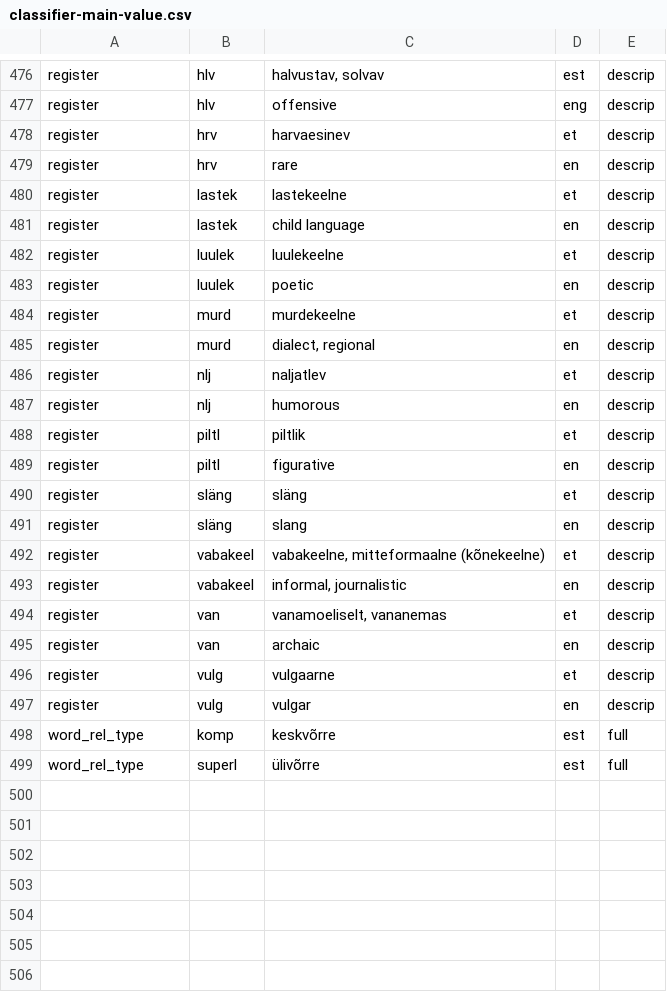
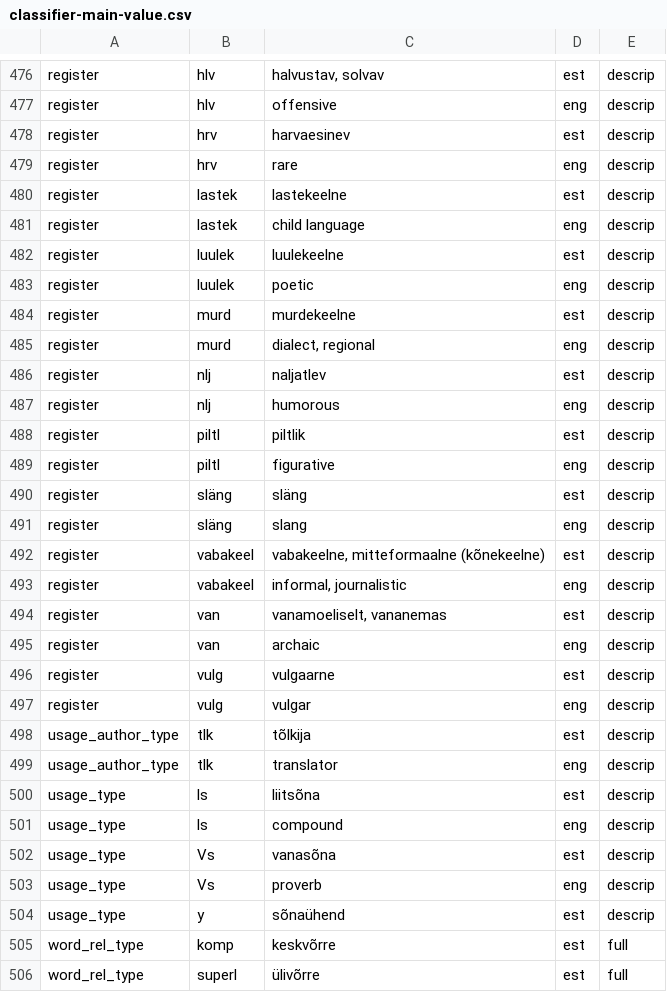
Before and after one commit to keeleinstituut/ekilex, a CSV file: ekilex-etl/fileresources/csv/classifier-main-value.csv, drawn as a sheet; only a part is shown, gaps mark what is left out.

Commit message:
Usage author type and usage type classifiers.

```diff
--- a/ekilex-etl/fileresources/csv/classifier-main-value.csv
+++ b/ekilex-etl/fileresources/csv/classifier-main-value.csv
@@ -477,22 +477,29 @@ register	hlv	halvustav, solvav	est	descrip
 register	hlv	offensive	eng	descrip
-register	hrv	harvaesinev	et	descrip
-register	hrv	rare	en	descrip
-register	lastek	lastekeelne	et	descrip
-register	lastek	child language	en	descrip
-register	luulek	luulekeelne	et	descrip
-register	luulek	poetic	en	descrip
-register	murd	murdekeelne	et	descrip
-register	murd	dialect, regional	en	descrip
-register	nlj	naljatlev	et	descrip
-register	nlj	humorous	en	descrip
-register	piltl	piltlik	et	descrip
-register	piltl	figurative	en	descrip
-register	släng	släng	et	descrip
-register	släng	slang	en	descrip
-register	vabakeel	vabakeelne, mitteformaalne (kõnekeelne)	et	descrip
-register	vabakeel	informal, journalistic	en	descrip
-register	van	vanamoeliselt, vananemas	et	descrip
-register	van	archaic	en	descrip
-register	vulg	vulgaarne	et	descrip
-register	vulg	vulgar	en	descrip
+register	hrv	harvaesinev	est	descrip
+register	hrv	rare	eng	descrip
+register	lastek	lastekeelne	est	descrip
+register	lastek	child language	eng	descrip
+register	luulek	luulekeelne	est	descrip
+register	luulek	poetic	eng	descrip
+register	murd	murdekeelne	est	descrip
+register	murd	dialect, regional	eng	descrip
+register	nlj	naljatlev	est	descrip
+register	nlj	humorous	eng	descrip
+register	piltl	piltlik	est	descrip
+register	piltl	figurative	eng	descrip
+register	släng	släng	est	descrip
+register	släng	slang	eng	descrip
+register	vabakeel	vabakeelne, mitteformaalne (kõnekeelne)	est	descrip
+register	vabakeel	informal, journalistic	eng	descrip
+register	van	vanamoeliselt, vananemas	est	descrip
+register	van	archaic	eng	descrip
+register	vulg	vulgaarne	est	descrip
+register	vulg	vulgar	eng	descrip
+usage_author_type	tlk	tõlkija	est	descrip
+usage_author_type	tlk	translator	eng	descrip
+usage_type	ls	liitsõna	est	descrip
+usage_type	ls	compound	eng	descrip
+usage_type	Vs	vanasõna	est	descrip
+usage_type	Vs	proverb	eng	descrip
+usage_type	y	sõnaühend	est	descrip
 word_rel_type	komp	keskvõrre	est	full
```
Also changed, not shown: ekilex-etl/fileresources/csv/classifier-main-map.csv, 4 other files.
